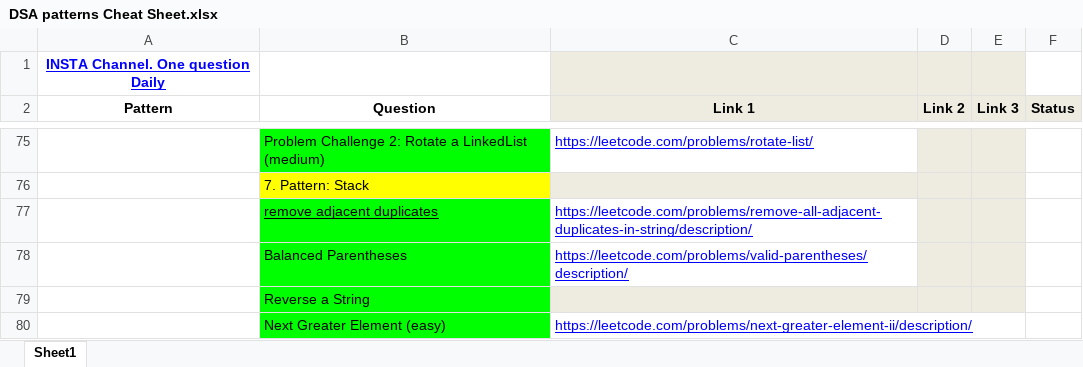
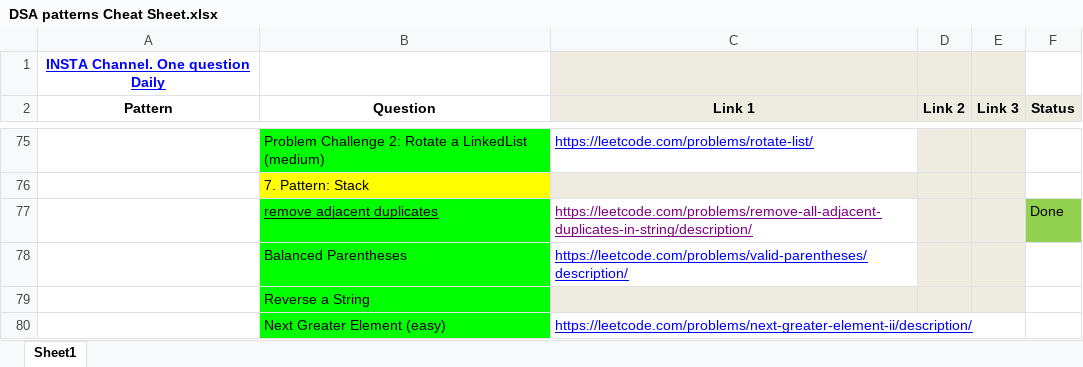
Before and after one commit to AbdullahAsif24/DSA, an Excel workbook: DSA patterns Cheat Sheet.xlsx, sheet Sheet1, drawn as a sheet; only a part is shown, gaps mark what is left out; values as stored, in another font and other column widths than the file's, no borders; the diff names each change by its address in the sheet, - before the commit and + after, or states it on an @@ line.

```diff
--- a/DSA patterns Cheat Sheet.xlsx (sheet Sheet1)
+++ b/DSA patterns Cheat Sheet.xlsx (sheet Sheet1)
-C77 text colour: #0000FF
+C77 text colour: #800080
-F77 (Status): (empty)
+F77 (Status): Done
-F77 fill: none
+F77 fill: #92D050
```
Also changed, not shown: 1 other file.
